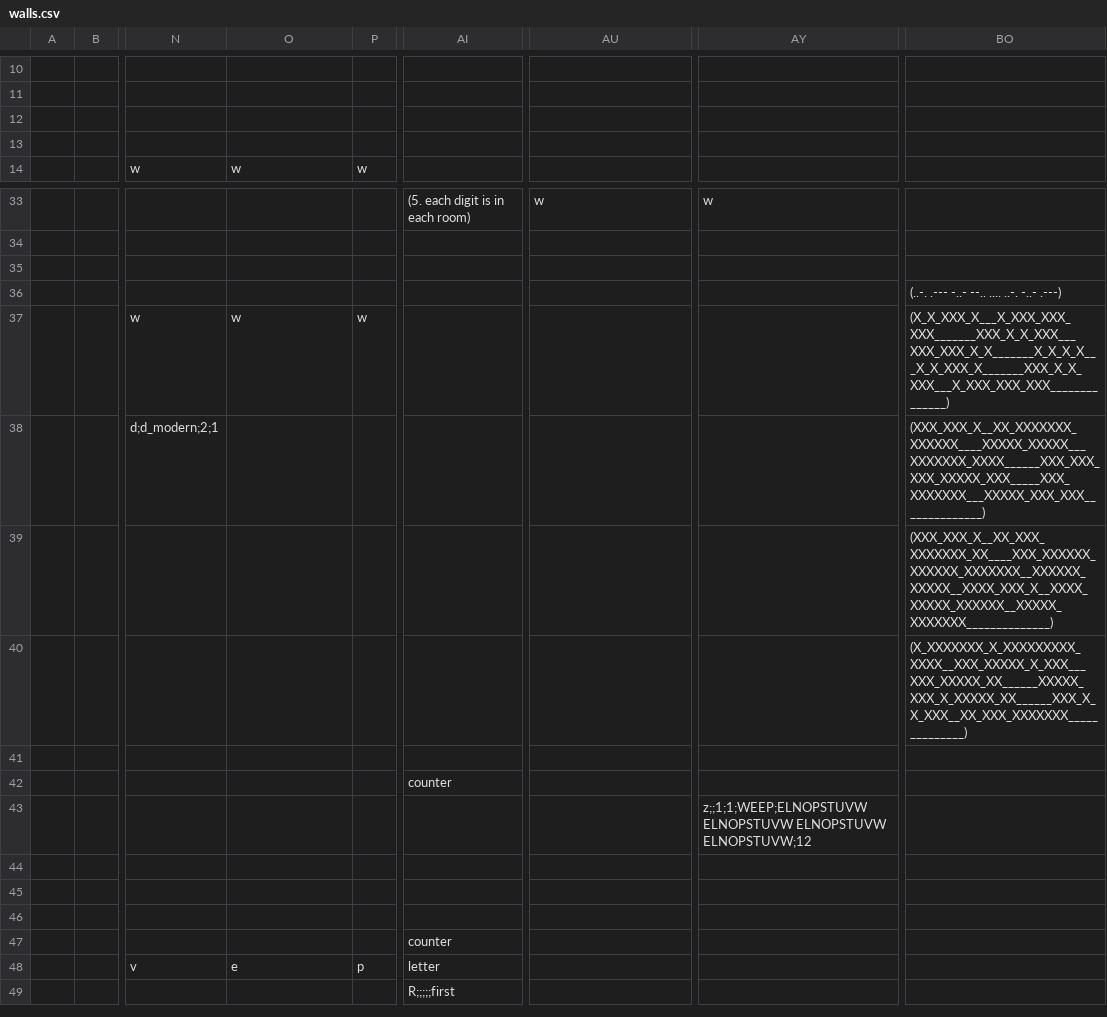
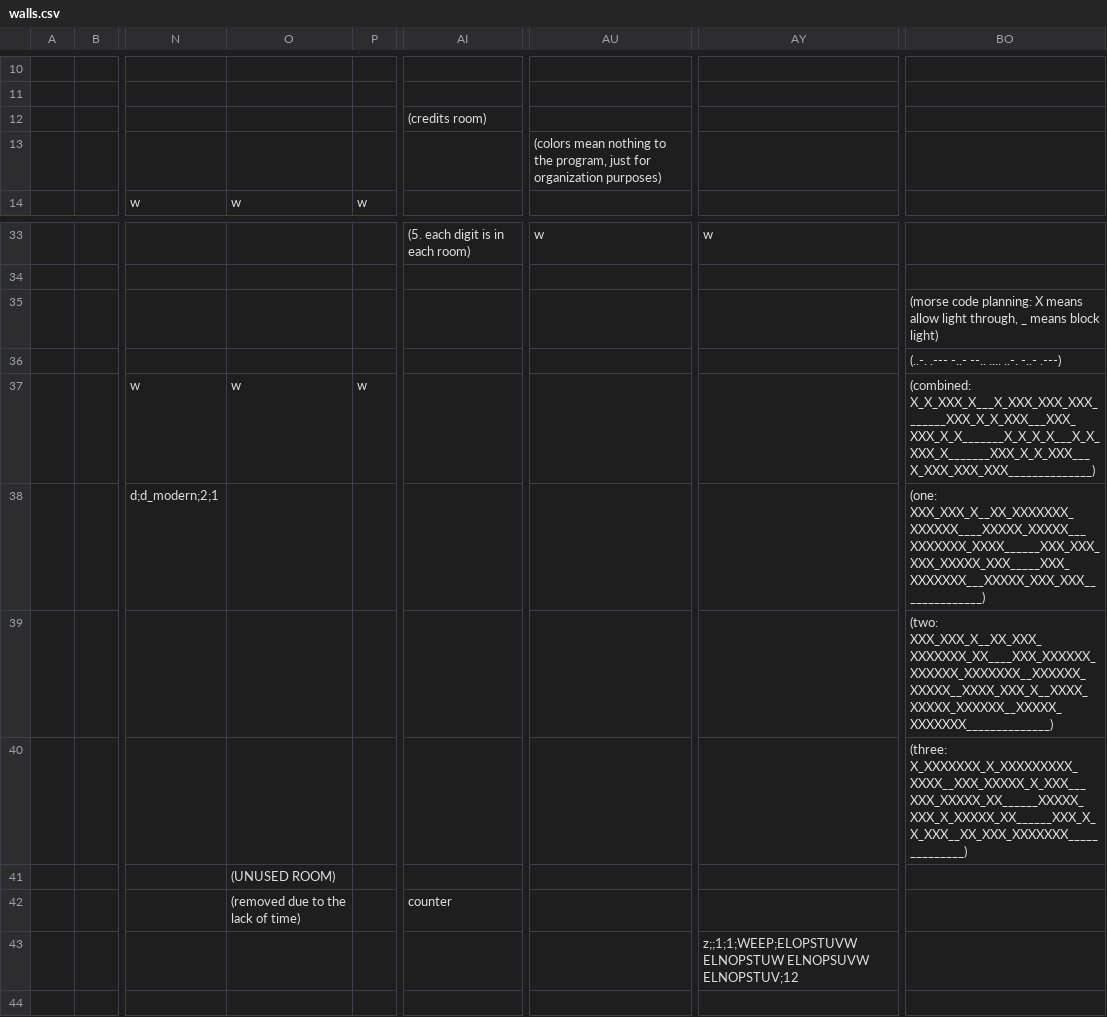
Before and after one commit to cometkaizo/PuzzleGame, a CSV file: src/main/resources/world/lobby/walls.csv, drawn as a sheet; only a part is shown, gaps mark what is left out; the shorter side is filled out with more unchanged rows; the diff names each change by its address in the sheet, - before the commit and + after, or states it on an @@ line.

Commit message:
make 12+1 obvious solution not possible

```diff
--- a/src/main/resources/world/lobby/walls.csv
+++ b/src/main/resources/world/lobby/walls.csv
-AI12: (empty)
+AI12: (credits room)
-AU13: (empty)
+AU13: (colors mean nothing to the program, just for organization purposes)
-BO35: (empty)
+BO35: (morse code planning: X means allow light through, _ means block light)
-BO37: (X_X_XXX_X___X_XXX_XXX_XXX_______XXX_X_X_XXX___XXX_XXX_X_X_______X_X_X_X___X_X_XXX_X_______XXX_X_X_XXX___X_XXX_XXX_XXX______________)
+BO37: (combined: X_X_XXX_X___X_XXX_XXX_XXX_______XXX_X_X_XXX___XXX_XXX_X_X_______X_X_X_X___X_X_XXX_X_______XXX_X_X_XXX___X_XXX_XXX_XXX______________)
-BO38: (XXX_XXX_X__XX_XXXXXXX_XXXXXX____XXXXX_XXXXX___XXXXXXX_XXXX______XXX_XXX_XXX_XXXXX_XXX_____XXX_XXXXXXX___XXXXX_XXX_XXX______________)
+BO38: (one: XXX_XXX_X__XX_XXXXXXX_XXXXXX____XXXXX_XXXXX___XXXXXXX_XXXX______XXX_XXX_XXX_XXXXX_XXX_____XXX_XXXXXXX___XXXXX_XXX_XXX______________)
-BO39: (XXX_XXX_X__XX_XXX_XXXXXXX_XX____XXX_XXXXXX_XXXXXX_XXXXXXX__XXXXXX_XXXXX__XXXX_XXX_X__XXXX_XXXXX_XXXXXX__XXXXX_XXXXXXX______________)
+BO39: (two: XXX_XXX_X__XX_XXX_XXXXXXX_XX____XXX_XXXXXX_XXXXXX_XXXXXXX__XXXXXX_XXXXX__XXXX_XXX_X__XXXX_XXXXX_XXXXXX__XXXXX_XXXXXXX______________)
-BO40: (X_XXXXXXX_X_XXXXXXXXX_XXXX__XXX_XXXXX_X_XXX___XXX_XXXXX_XX______XXXXX_XXX_X_XXXXX_XX______XXX_X_X_XXX__XX_XXX_XXXXXXX______________)
+BO40: (three: X_XXXXXXX_X_XXXXXXXXX_XXXX__XXX_XXXXX_X_XXX___XXX_XXXXX_XX______XXXXX_XXX_X_XXXXX_XX______XXX_X_X_XXX__XX_XXX_XXXXXXX______________)
-O41: (empty)
+O41: (UNUSED ROOM)
-O42: (empty)
+O42: (removed due to the lack of time)
-AY43: z;;1;1;WEEP;ELNOPSTUVW ELNOPSTUVW ELNOPSTUVW ELNOPSTUVW;12
+AY43: z;;1;1;WEEP;ELOPSTUVW ELNOPSTUW ELNOPSUVW ELNOPSTUV;12
```
